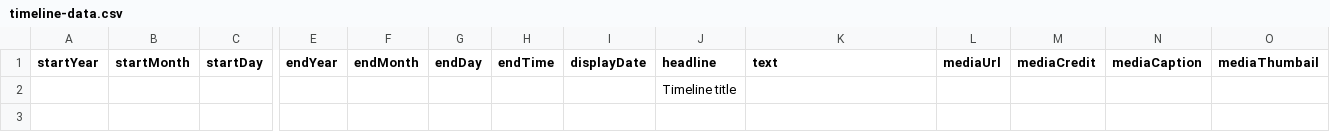
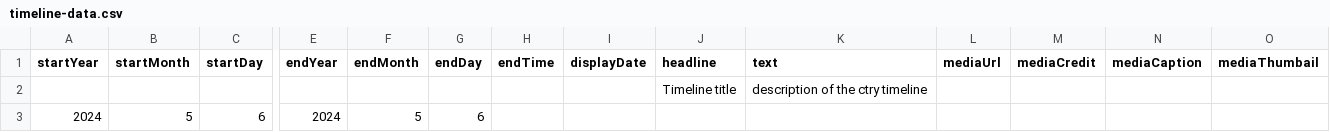
Before and after one commit to DeustoKom/MSGW24-timeline, a CSV file: docs/group-mediaplus/timeline-data.csv, drawn as a sheet; only a part is shown, gaps mark what is left out; rows hold the shown columns only; the diff names each change by its address in the sheet, - before the commit and + after, or states it on an @@ line.

Commit message:
Add files via upload

```diff
--- a/docs/group-mediaplus/timeline-data.csv
+++ b/docs/group-mediaplus/timeline-data.csv
-K2 (text): (empty)
+K2 (text): description of the ctry timeline
+row 3: 2024 | 5 | 6 | 2024 | 5 | 6
```
